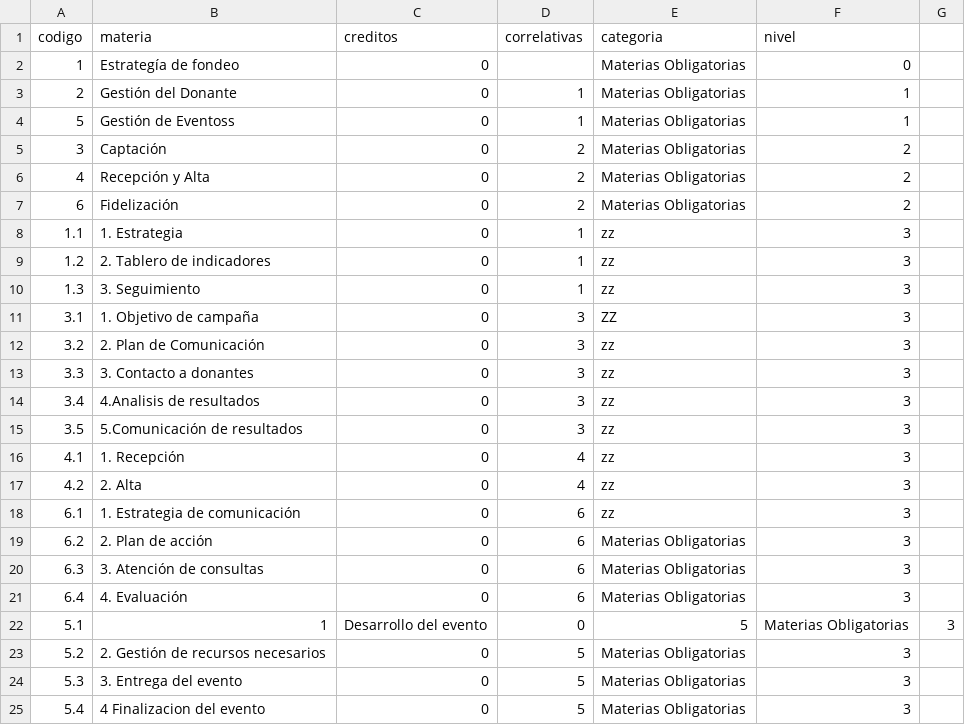
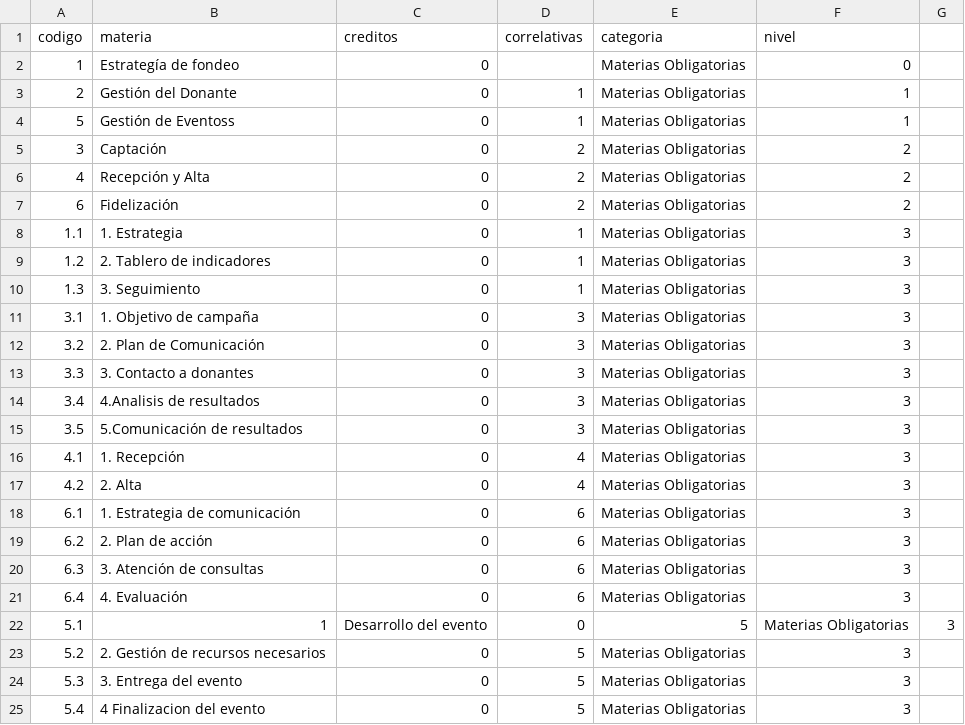
Before and after one commit to CataCier/Generico-PotSol, a CSV file: data/petroleo-2015.csv, drawn as a sheet; only a part is shown.

Commit message:
Reemplazo zz por Materia Obligatoria

```diff
--- a/data/petroleo-2015.csv
+++ b/data/petroleo-2015.csv
@@ -7,13 +7,13 @@ codigo,materia,creditos,correlativas,categoria,nivel
 6,Fidelización,0,2,Materias Obligatorias,2
-1.1,1. Estrategia,0,1,zz,3
-1.2,2. Tablero de indicadores,0,1,zz,3
-1.3,3. Seguimiento,0,1,zz,3
-3.1,1. Objetivo de campaña,0,3,ZZ,3
-3.2,2. Plan de Comunicación,0,3,zz,3
-3.3,3. Contacto a donantes,0,3,zz,3
-3.4,4.Analisis de resultados,0,3,zz,3
-3.5,5.Comunicación de resultados,0,3,zz,3
-4.1,1. Recepción,0,4,zz,3
-4.2,2. Alta,0,4,zz,3
-6.1,1. Estrategia de comunicación,0,6,zz,3
+1.1,1. Estrategia,0,1,Materias Obligatorias,3
+1.2,2. Tablero de indicadores,0,1,Materias Obligatorias,3
+1.3,3. Seguimiento,0,1,Materias Obligatorias,3
+3.1,1. Objetivo de campaña,0,3,Materias Obligatorias,3
+3.2,2. Plan de Comunicación,0,3,Materias Obligatorias,3
+3.3,3. Contacto a donantes,0,3,Materias Obligatorias,3
+3.4,4.Analisis de resultados,0,3,Materias Obligatorias,3
+3.5,5.Comunicación de resultados,0,3,Materias Obligatorias,3
+4.1,1. Recepción,0,4,Materias Obligatorias,3
+4.2,2. Alta,0,4,Materias Obligatorias,3
+6.1,1. Estrategia de comunicación,0,6,Materias Obligatorias,3
 6.2,2. Plan de acción,0,6,Materias Obligatorias,3
```
